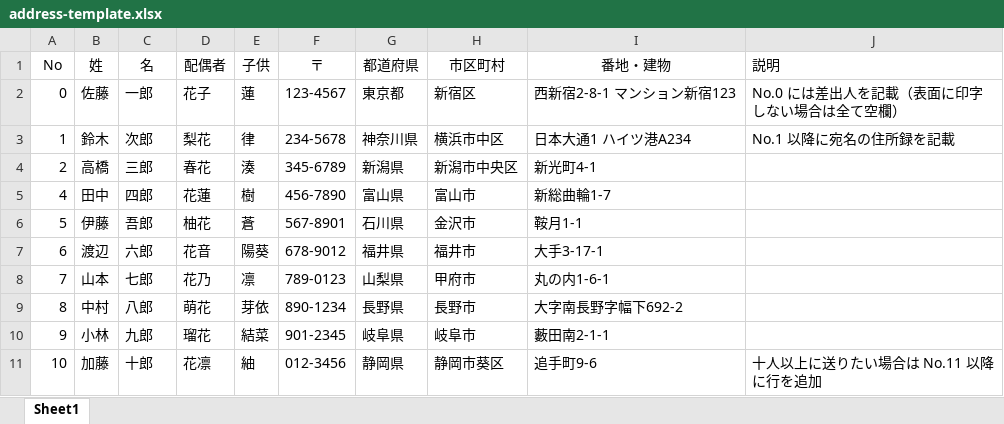
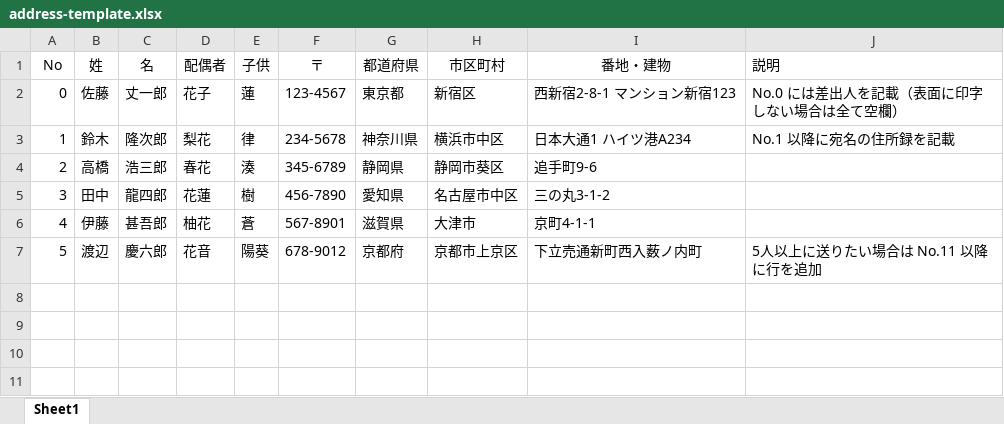
Before and after one commit to kon104/heroku-wabapp-lab, an Excel workbook: src/main/resources/static/data/printaddr/address-template.xlsx, sheet Sheet1, drawn as a sheet; values as stored, in another font and other column widths than the file's, no borders; charts and pictures not drawn; removed rows and columns are numbered as before the commit, all else as after; the diff names each change by its address in the sheet, - before the commit and + after, or states it on an @@ line.

```diff
--- a/src/main/resources/static/data/printaddr/address-template.xlsx (sheet Sheet1)
+++ b/src/main/resources/static/data/printaddr/address-template.xlsx (sheet Sheet1)
-C2 (名): 一郎
+C2 (名): 丈一郎
-C3 (名): 次郎
+C3 (名): 隆次郎
-C4 (名): 三郎
+C4 (名): 浩三郎
-G4 (都道府県): 新潟県
+G4 (都道府県): 静岡県
-H4 (市区町村): 新潟市中央区
+H4 (市区町村): 静岡市葵区
-I4 (番地・建物): 新光町4-1
+I4 (番地・建物): 追手町9-6
+row 5: 3 | 田中 | 龍四郎 | 花蓮 | 樹 | 456-7890 | 愛知県 | 名古屋市中区 | 三の丸3-1-2
-B6 (姓): 田中
+B6 (姓): 伊藤
-C6 (名): 四郎
+C6 (名): 甚吾郎
-D6 (配偶者): 花蓮
+D6 (配偶者): 柚花
-E6 (子供): 樹
+E6 (子供): 蒼
-F6 (〒): 456-7890
+F6 (〒): 567-8901
-G6 (都道府県): 富山県
+G6 (都道府県): 滋賀県
-H6 (市区町村): 富山市
+H6 (市区町村): 大津市
-I6 (番地・建物): 新総曲輪1-7
+I6 (番地・建物): 京町4-1-1
-B7 (姓): 伊藤
+B7 (姓): 渡辺
-C7 (名): 吾郎
+C7 (名): 慶六郎
-D7 (配偶者): 柚花
+D7 (配偶者): 花音
-E7 (子供): 蒼
+E7 (子供): 陽葵
-F7 (〒): 567-8901
+F7 (〒): 678-9012
-G7 (都道府県): 石川県
+G7 (都道府県): 京都府
-H7 (市区町村): 金沢市
+H7 (市区町村): 京都市上京区
-I7 (番地・建物): 鞍月1-1
+I7 (番地・建物): 下立売通新町西入薮ノ内町
-J7 (説明): (empty)
+J7 (説明): 5人以上に送りたい場合は No.11 以降に行を追加
-row 7: 6 | 渡辺 | 六郎 | 花音 | 陽葵 | 678-9012 | 福井県 | 福井市 | 大手3-17-1
-row 8: 7 | 山本 | 七郎 | 花乃 | 凛 | 789-0123 | 山梨県 | 甲府市 | 丸の内1-6-1
-row 9: 8 | 中村 | 八郎 | 萌花 | 芽依 | 890-1234 | 長野県 | 長野市 | 大字南長野字幅下692-2
-row 10: 9 | 小林 | 九郎 | 瑠花 | 結菜 | 901-2345 | 岐阜県 | 岐阜市 | 藪田南2-1-1
-row 11: 10 | 加藤 | 十郎 | 花凛 | 紬 | 012-3456 | 静岡県 | 静岡市葵区 | 追手町9-6 | 十人以上に送りたい場合は No.11 以降に行を追加
```
Also changed, not shown: 3 other files.
